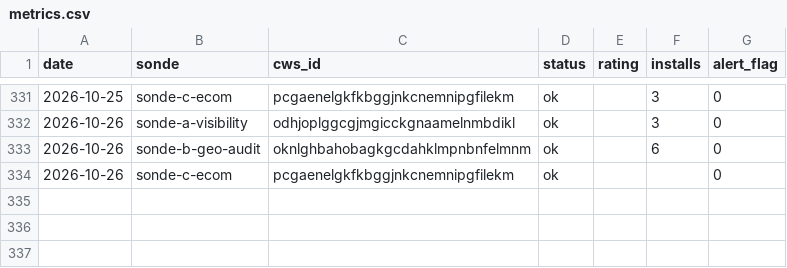
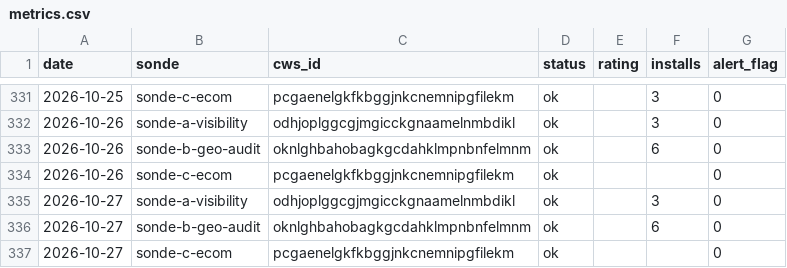
Before and after one commit to Sebastian-code-automation/ducens-watchtower, a CSV file: metrics.csv, drawn as a sheet; only a part is shown, gaps mark what is left out.

Commit message:
chore: métriques + statut 2026-10-27

```diff
--- a/metrics.csv
+++ b/metrics.csv
@@ -334 +334,4 @@ date,sonde,cws_id,status,rating,installs,alert_flag
 2026-10-26,sonde-c-ecom,pcgaenelgkfkbggjnkcnemnipgfilekm,ok,,,0
+2026-10-27,sonde-a-visibility,odhjoplggcgjmgicckgnaamelnmbdikl,ok,,3,0
+2026-10-27,sonde-b-geo-audit,oknlghbahobagkgcdahklmpnbnfelmnm,ok,,6,0
+2026-10-27,sonde-c-ecom,pcgaenelgkfkbggjnkcnemnipgfilekm,ok,,,0
```
Also changed, not shown: 1 other file.
